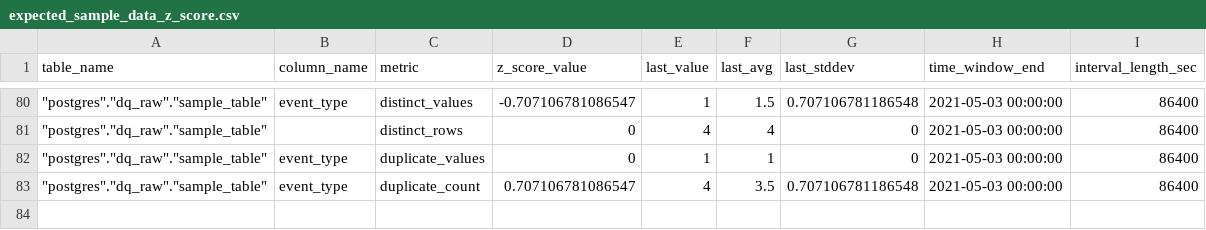
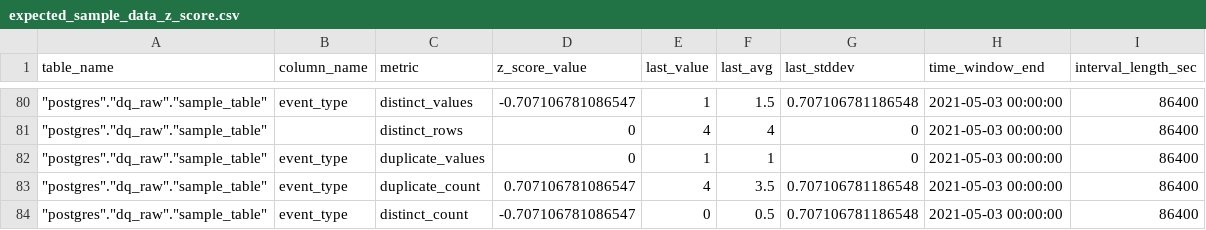
Before and after one commit to re-data/dbt-re-data, a CSV file: integration_tests/data/expected/expected_sample_data_z_score.csv, drawn as a sheet; only a part is shown, gaps mark what is left out.

Commit message:
add distinct count metric

```diff
--- a/integration_tests/data/expected/expected_sample_data_z_score.csv
+++ b/integration_tests/data/expected/expected_sample_data_z_score.csv
@@ -83 +83,2 @@ table_name,column_name,metric,z_score_value,last_value,last_avg,last_stddev,time
 """postgres"".""dq_raw"".""sample_table""","event_type","duplicate_count",0.707106781086547,4,3.5,0.707106781186548,"2021-05-03 00:00:00",86400
+"""postgres"".""dq_raw"".""sample_table""","event_type","distinct_count",-0.707106781086547,0,0.5,0.707106781186548,"2021-05-03 00:00:00",86400
```
Also changed, not shown: 3 other files.
